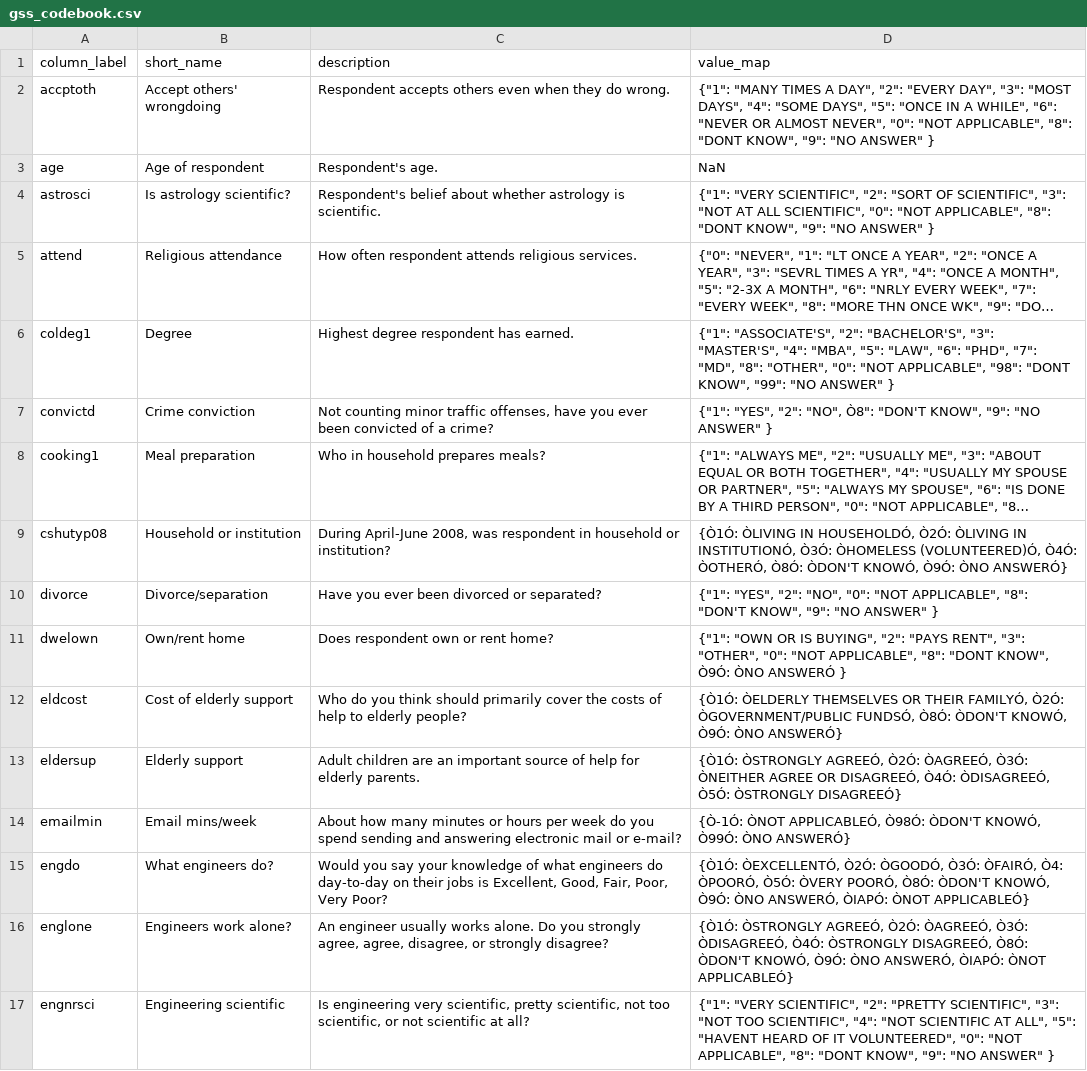
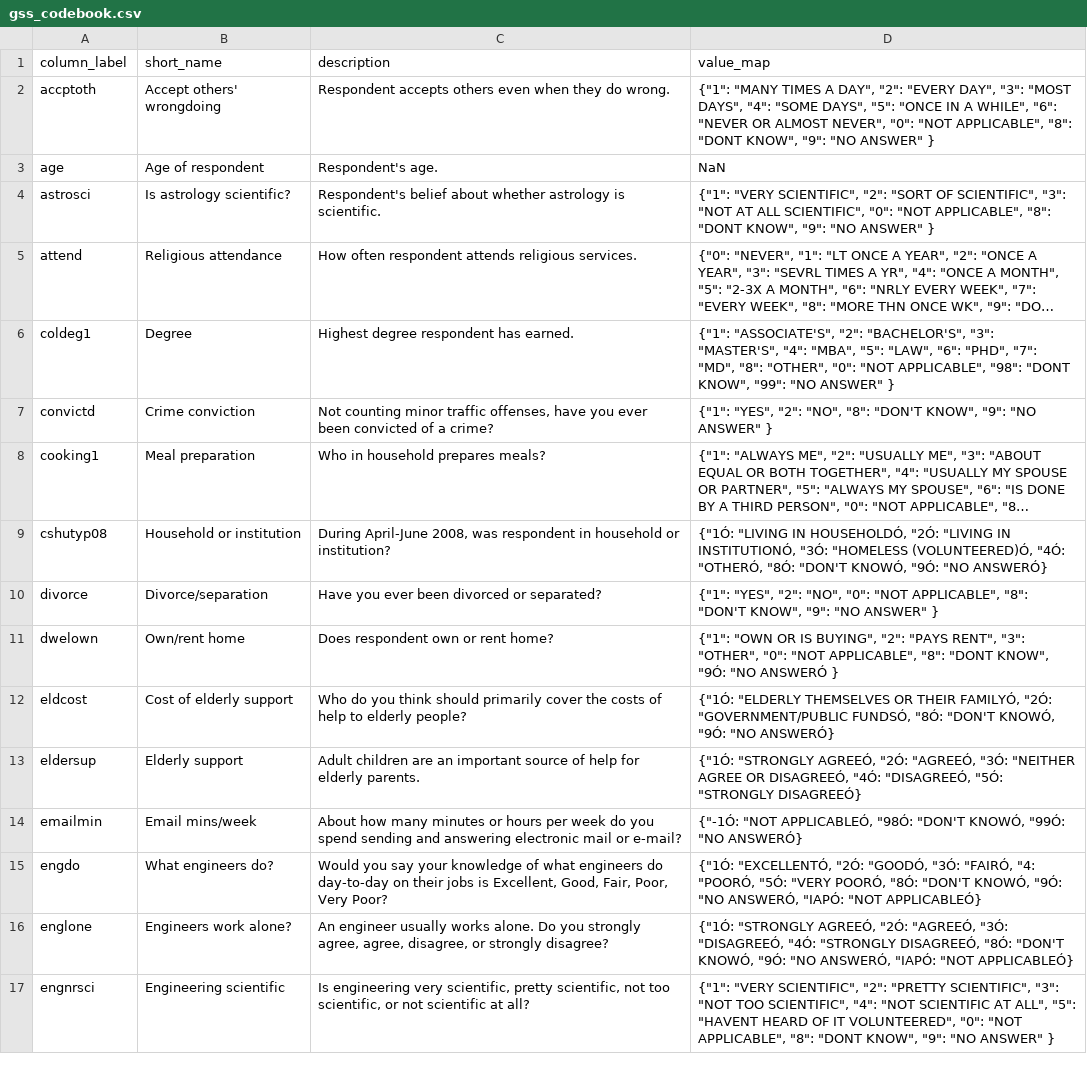
Before and after one commit to probcomp/BayesDB, a CSV file: examples/gss/gss_codebook.csv, drawn as a sheet; only a part is shown; long unchanged cells end in …; the diff covers the shown part only; the diff names each change by its address in the sheet, - before the commit and + after, or states it on an @@ line.

Commit message:
Corrected bad encoding for some double quotes in examples/gss_codebook.csv

```diff
--- a/examples/gss/gss_codebook.csv
+++ b/examples/gss/gss_codebook.csv
-D7 (value_map): …"2": "NO", Ò8": "DON'T KNOW",…
+D7 (value_map): …"2": "NO", "8": "DON'T KNOW",…
-D9 (value_map): {Ò1Ó: ÒLIVING IN HOUSEHOLDÓ, Ò2Ó: ÒLIVING IN INSTITUTIONÓ, Ò3Ó: ÒHOMELESS (VOLUNTEERED)Ó, Ò4Ó: ÒOTHERÓ, Ò8Ó: ÒDON'T KNOWÓ, Ò9Ó: ÒNO ANSWERÓ}
+D9 (value_map): {"1Ó: "LIVING IN HOUSEHOLDÓ, "2Ó: "LIVING IN INSTITUTIONÓ, "3Ó: "HOMELESS (VOLUNTEERED)Ó, "4Ó: "OTHERÓ, "8Ó: "DON'T KNOWÓ, "9Ó: "NO ANSWERÓ}
-D11 (value_map): …"DONT KNOW", Ò9Ó: ÒNO ANSWERÓ }
+D11 (value_map): …"DONT KNOW", "9Ó: "NO ANSWERÓ }
-D12 (value_map): {Ò1Ó: ÒELDERLY THEMSELVES OR THEIR FAMILYÓ, Ò2Ó: ÒGOVERNMENT/PUBLIC FUNDSÓ, Ò8Ó: ÒDON'T KNOWÓ, Ò9Ó: ÒNO ANSWERÓ}
+D12 (value_map): {"1Ó: "ELDERLY THEMSELVES OR THEIR FAMILYÓ, "2Ó: "GOVERNMENT/PUBLIC FUNDSÓ, "8Ó: "DON'T KNOWÓ, "9Ó: "NO ANSWERÓ}
-D13 (value_map): {Ò1Ó: ÒSTRONGLY AGREEÓ, Ò2Ó: ÒAGREEÓ, Ò3Ó: ÒNEITHER AGREE OR DISAGREEÓ, Ò4Ó: ÒDISAGREEÓ, Ò5Ó: ÒSTRONGLY DISAGREEÓ}
+D13 (value_map): {"1Ó: "STRONGLY AGREEÓ, "2Ó: "AGREEÓ, "3Ó: "NEITHER AGREE OR DISAGREEÓ, "4Ó: "DISAGREEÓ, "5Ó: "STRONGLY DISAGREEÓ}
-D14 (value_map): {Ò-1Ó: ÒNOT APPLICABLEÓ, Ò98Ó: ÒDON'T KNOWÓ, Ò99Ó: ÒNO ANSWERÓ}
+D14 (value_map): {"-1Ó: "NOT APPLICABLEÓ, "98Ó: "DON'T KNOWÓ, "99Ó: "NO ANSWERÓ}
-D15 (value_map): {Ò1Ó: ÒEXCELLENTÓ, Ò2Ó: ÒGOODÓ, Ò3Ó: ÒFAIRÓ, Ò4: ÒPOORÓ, Ò5Ó: ÒVERY POORÓ, Ò8Ó: ÒDON'T KNOWÓ, Ò9Ó: ÒNO ANSWERÓ, ÒIAPÓ: ÒNOT APPLICABLEÓ}
+D15 (value_map): {"1Ó: "EXCELLENTÓ, "2Ó: "GOODÓ, "3Ó: "FAIRÓ, "4: "POORÓ, "5Ó: "VERY POORÓ, "8Ó: "DON'T KNOWÓ, "9Ó: "NO ANSWERÓ, "IAPÓ: "NOT APPLICABLEÓ}
-D16 (value_map): {Ò1Ó: ÒSTRONGLY AGREEÓ, Ò2Ó: ÒAGREEÓ, Ò3Ó: ÒDISAGREEÓ, Ò4Ó: ÒSTRONGLY DISAGREEÓ, Ò8Ó: ÒDON'T KNOWÓ, Ò9Ó: ÒNO ANSWERÓ, ÒIAPÓ: ÒNOT APPLICABLEÓ}
+D16 (value_map): {"1Ó: "STRONGLY AGREEÓ, "2Ó: "AGREEÓ, "3Ó: "DISAGREEÓ, "4Ó: "STRONGLY DISAGREEÓ, "8Ó: "DON'T KNOWÓ, "9Ó: "NO ANSWERÓ, "IAPÓ: "NOT APPLICABLEÓ}
```
Also changed, not shown: 13 edited cells elsewhere in this file.
